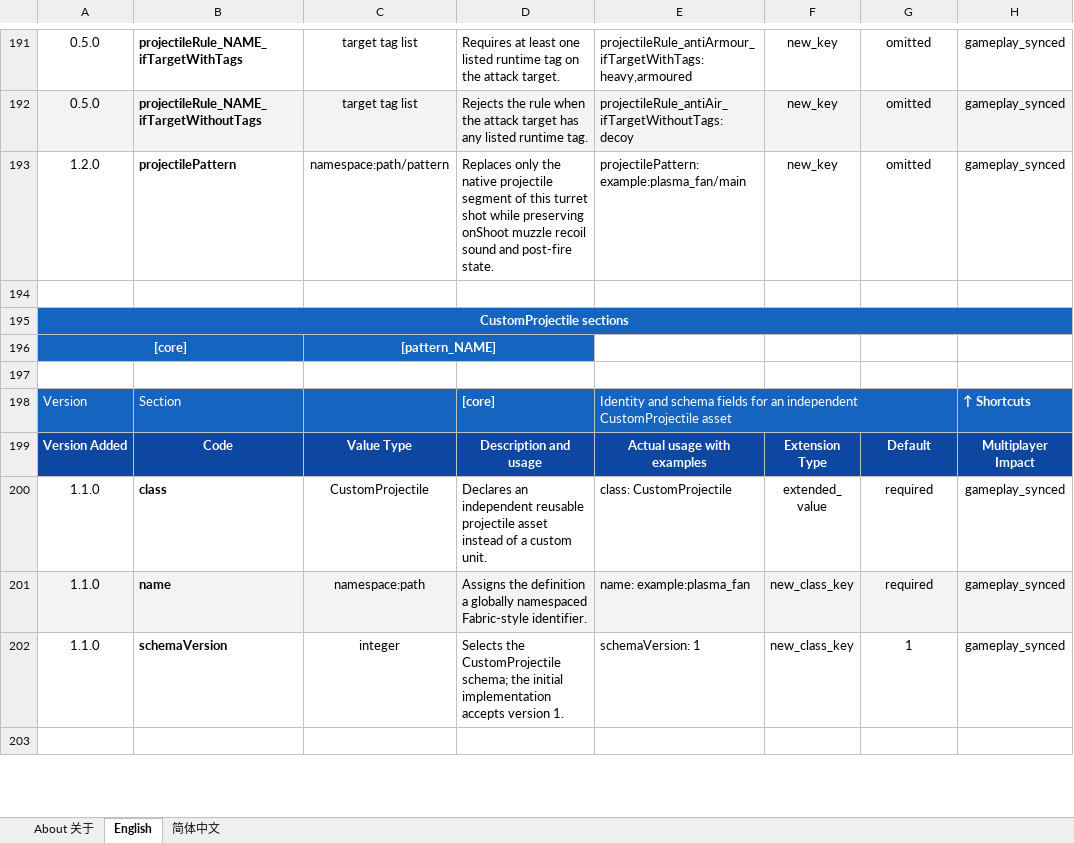
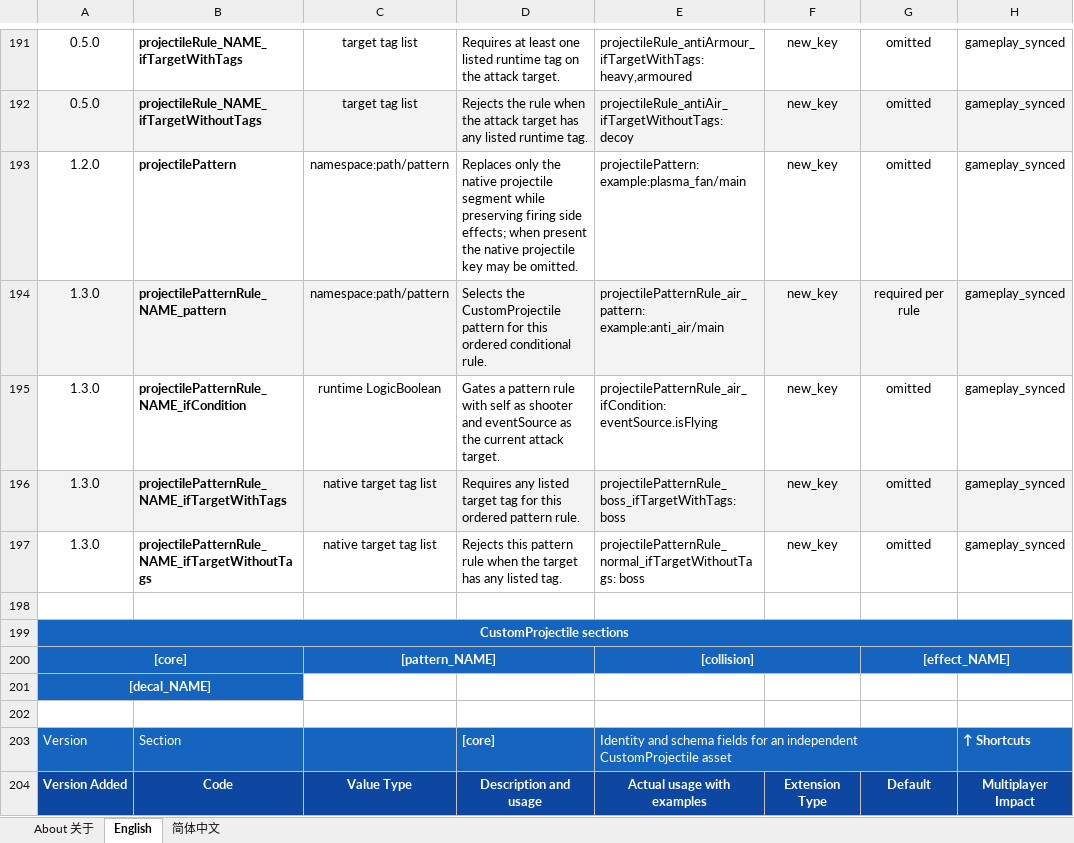
Before and after one commit to DXENDBucket/Rusted-Fabric-Loader, an Excel workbook: official-mods/ini-essentials/docs/INI Essentials Unit Modding Reference.xlsx, sheet English, drawn as a sheet; only a part is shown, gaps mark what is left out; the shorter side is filled out with more unchanged rows; values as stored, in another font and other column widths than the file's, no borders; charts and pictures not drawn; addresses are those after the commit; the diff covers the shown part only; the diff names each change by its address in the sheet, - before the commit and + after, or states it on an @@ line.

Commit message:
Expand CustomProjectile collision and turret rules

```diff
--- a/official-mods/ini-essentials/docs/INI Essentials Unit Modding Reference.xlsx (sheet English)
+++ b/official-mods/ini-essentials/docs/INI Essentials Unit Modding Reference.xlsx (sheet English)
-D193: …projectile segment of this turret shot while preserving onShoot muzzle recoil sound and post-fire state.
+D193: …projectile segment while preserving firing side effects; when present the native projectile key may be omitted.
+row 194: 1.3.0 | projectilePatternRule_NAME_pattern | namespace:path/pattern | Selects the CustomProjectile pattern for this ordered conditional rule. | projectilePatternRule_air_pattern: example:anti_air/main | new_key | required per rule | gameplay_synced
+row 195: 1.3.0 | projectilePatternRule_NAME_ifCondition | runtime LogicBoolean | Gates a pattern rule with self as shooter and eventSource as the current attack target. | projectilePatternRule_air_ifCondition: eventSource.isFlying | new_key | omitted | gameplay_synced
+row 196: 1.3.0 | projectilePatternRule_NAME_ifTargetWithTags | native target tag list | Requires any listed target tag for this ordered pattern rule. | projectilePatternRule_boss_ifTargetWithTags: boss | new_key | omitted | gameplay_synced
+row 197: 1.3.0 | projectilePatternRule_NAME_ifTargetWithoutTags | native target tag list | Rejects this pattern rule when the target has any listed tag. | projectilePatternRule_normal_ifTargetWithoutTags: boss | new_key | omitted | gameplay_synced
-E200: (empty)
+E200: [collision]
-E200:H200 fill: none
+E200:H200 fill: #1565C0
+E200:F200 merged
-G200: (empty)
+G200: [effect_NAME]
+G200:H200 merged
+row 201: [decal_NAME]
```
Also changed, not shown: 23 added rows elsewhere in this sheet, sheet 简体中文, charts or pictures, 37 other files.
